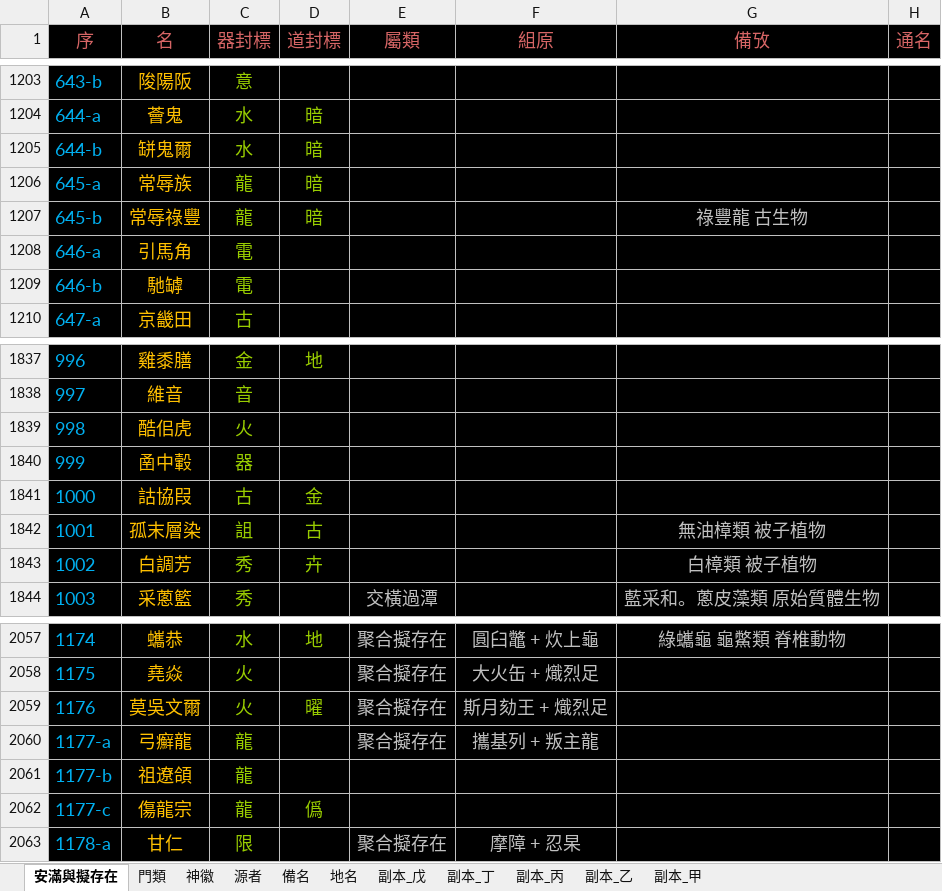
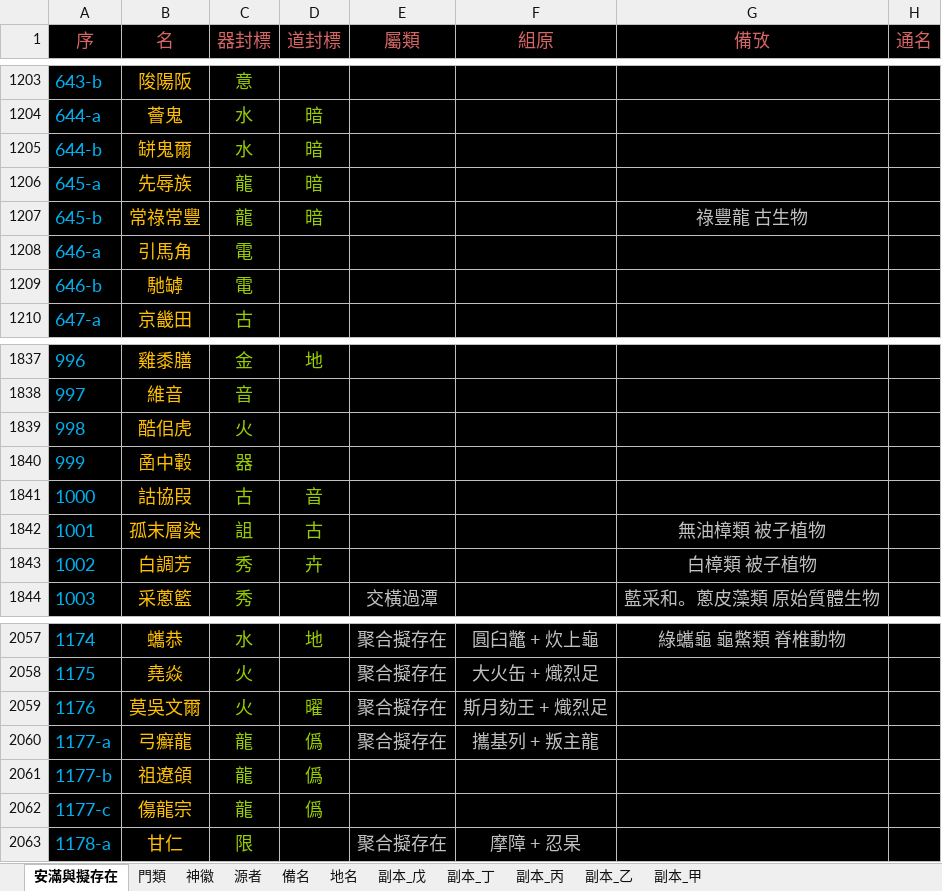
Before and after one commit to sealleci/AnMan, an Excel workbook: docs/滿徽源集_版己.xlsx, sheet 安滿與擬存在, drawn as a sheet; only a part is shown, gaps mark what is left out; values as stored, in another font and other column widths than the file's, no borders; the diff names each change by its address in the sheet, - before the commit and + after, or states it on an @@ line.

```diff
--- a/docs/滿徽源集_版己.xlsx (sheet 安滿與擬存在)
+++ b/docs/滿徽源集_版己.xlsx (sheet 安滿與擬存在)
-B1206 (名): 常辱族
+B1206 (名): 先辱族
-B1207 (名): 常辱祿豐
+B1207 (名): 常祿常豐
-D1841 (道封標): 金
+D1841 (道封標): 音
-D2060:D2061 (道封標): (empty)
+D2060:D2061 (道封標): 僞
```
Also changed, not shown: 3 other files.
